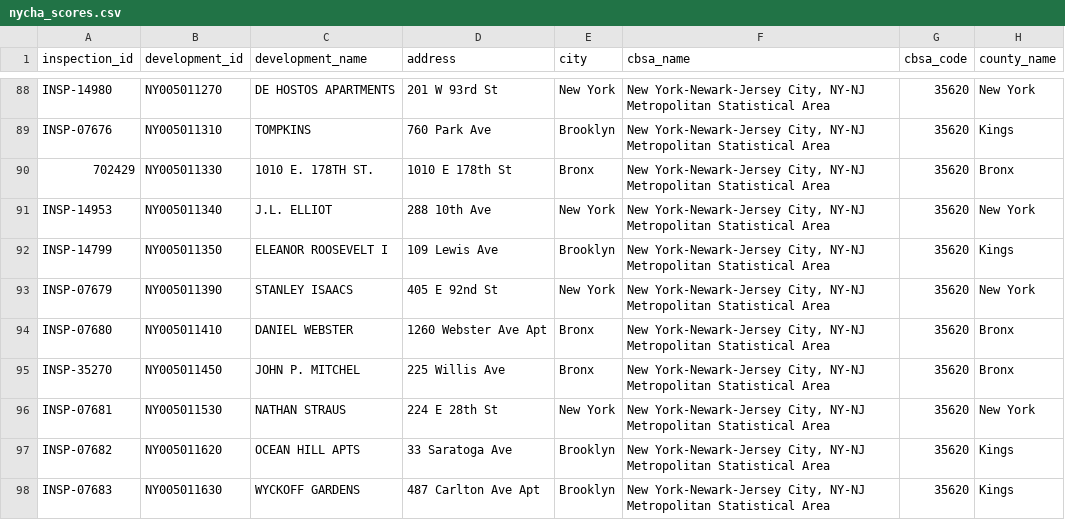
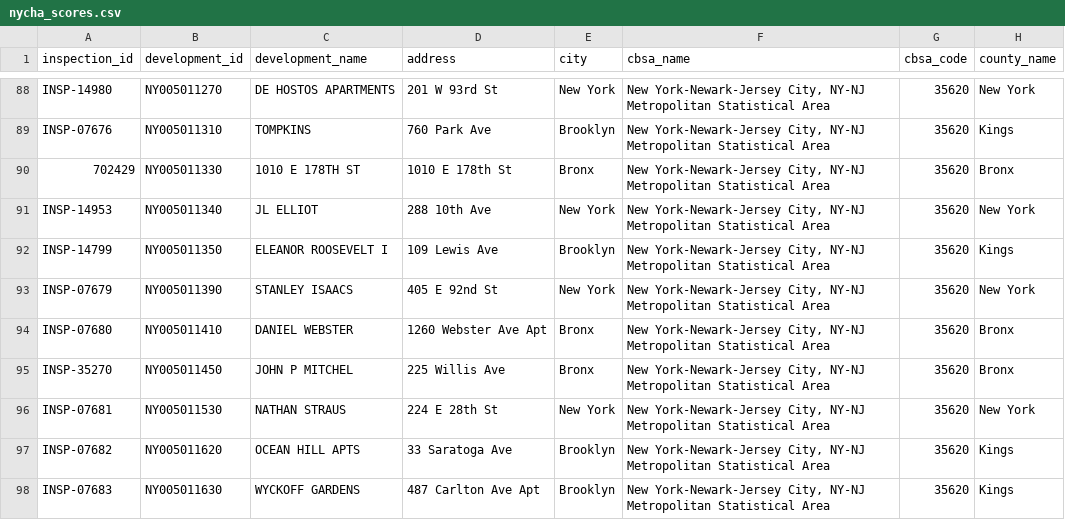
Before and after one commit to pspauster/nycha-inspections, a CSV file: nycha_scores.csv, drawn as a sheet; only a part is shown, gaps mark what is left out; the diff covers the shown part only; the diff names each change by its address in the sheet, - before the commit and + after, or states it on an @@ line.

```diff
--- a/nycha_scores.csv
+++ b/nycha_scores.csv
-C90 (development_name): 1010 E. 178TH ST.
+C90 (development_name): 1010 E 178TH ST
-C91 (development_name): J.L. ELLIOT
+C91 (development_name): JL ELLIOT
-C95 (development_name): JOHN P. MITCHEL
+C95 (development_name): JOHN P MITCHEL
```
Also changed, not shown: 15 edited cells elsewhere in this file, scores_swarm_dw.csv, 5 other files.
